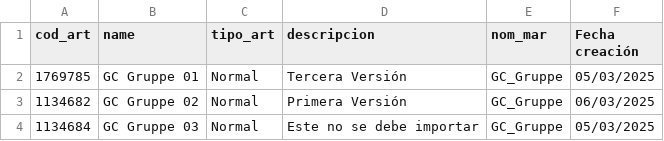
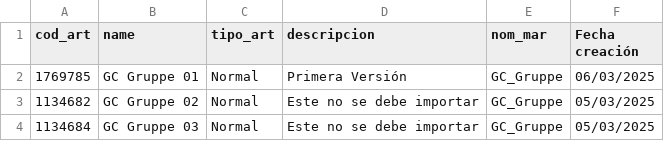
Before and after one commit to Zafion/Tests_Sales_Layer, a CSV file: test_import_erp.csv, drawn as a sheet.

Commit message:
Add files via upload

```diff
--- a/test_import_erp.csv
+++ b/test_import_erp.csv
@@ -1,4 +1,4 @@
 cod_art;name;tipo_art;descripcion;nom_mar;Fecha creación
-1769785;GC Gruppe 01;Normal;Tercera Versión;GC_Gruppe;05/03/2025
-1134682;GC Gruppe 02;Normal;Primera Versión;GC_Gruppe;06/03/2025
+1769785;GC Gruppe 01;Normal;Primera Versión;GC_Gruppe;06/03/2025
+1134682;GC Gruppe 02;Normal;Este no se debe importar;GC_Gruppe;05/03/2025
 1134684;GC Gruppe 03;Normal;Este no se debe importar;GC_Gruppe;05/03/2025
```
